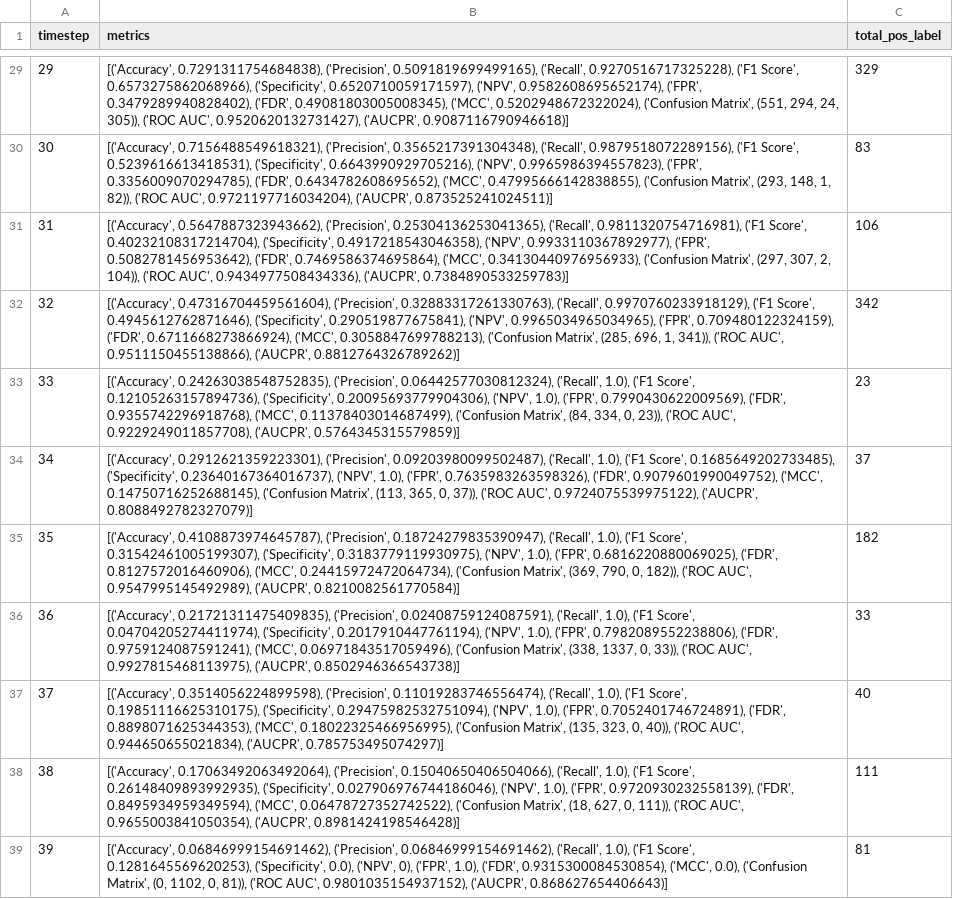
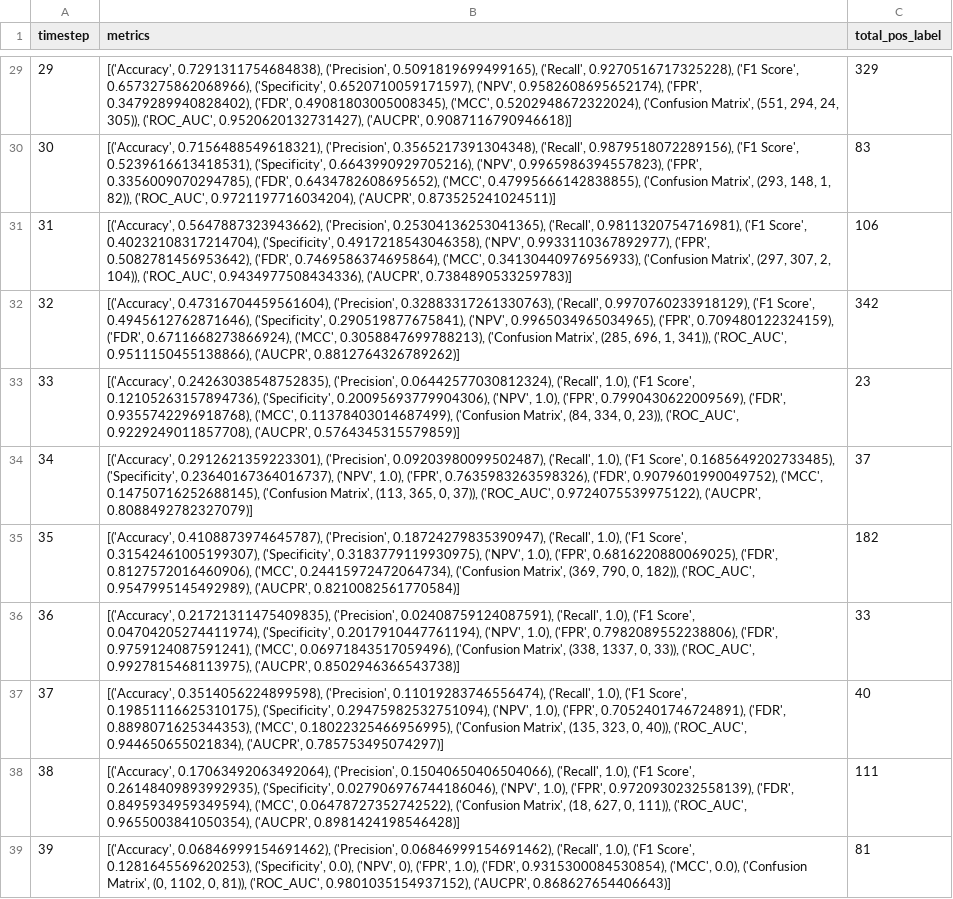
Before and after one commit to JiachenJasonZhong/JAWZ_Big_Data, a CSV file: AXGBr_elliptic_AF_results.csv, drawn as a sheet; only a part is shown, gaps mark what is left out; the diff covers the shown part only; the diff names each change by its address in the sheet, - before the commit and + after, or states it on an @@ line.

```diff
--- a/AXGBr_elliptic_AF_results.csv
+++ b/AXGBr_elliptic_AF_results.csv
-B29 (metrics): …24, 305)), ('ROC AUC', 0.9520620132731427), ('AUCPR',…
+B29 (metrics): …24, 305)), ('ROC_AUC', 0.9520620132731427), ('AUCPR',…
-B30 (metrics): …1, 82)), ('ROC AUC', 0.9721197716034204), ('AUCPR',…
+B30 (metrics): …1, 82)), ('ROC_AUC', 0.9721197716034204), ('AUCPR',…
-B31 (metrics): …2, 104)), ('ROC AUC', 0.9434977508434336), ('AUCPR',…
+B31 (metrics): …2, 104)), ('ROC_AUC', 0.9434977508434336), ('AUCPR',…
-B32 (metrics): …1, 341)), ('ROC AUC', 0.9511150455138866), ('AUCPR',…
+B32 (metrics): …1, 341)), ('ROC_AUC', 0.9511150455138866), ('AUCPR',…
-B33 (metrics): …0, 23)), ('ROC AUC', 0.9229249011857708), ('AUCPR',…
+B33 (metrics): …0, 23)), ('ROC_AUC', 0.9229249011857708), ('AUCPR',…
-B34 (metrics): …0, 37)), ('ROC AUC', 0.9724075539975122), ('AUCPR',…
+B34 (metrics): …0, 37)), ('ROC_AUC', 0.9724075539975122), ('AUCPR',…
-B35 (metrics): …0, 182)), ('ROC AUC', 0.9547995145492989), ('AUCPR',…
+B35 (metrics): …0, 182)), ('ROC_AUC', 0.9547995145492989), ('AUCPR',…
-B36 (metrics): …0, 33)), ('ROC AUC', 0.9927815468113975), ('AUCPR',…
+B36 (metrics): …0, 33)), ('ROC_AUC', 0.9927815468113975), ('AUCPR',…
-B37 (metrics): …0, 40)), ('ROC AUC', 0.944650655021834), ('AUCPR',…
+B37 (metrics): …0, 40)), ('ROC_AUC', 0.944650655021834), ('AUCPR',…
-B38 (metrics): …0, 111)), ('ROC AUC', 0.9655003841050354), ('AUCPR',…
+B38 (metrics): …0, 111)), ('ROC_AUC', 0.9655003841050354), ('AUCPR',…
-B39 (metrics): …0, 81)), ('ROC AUC', 0.9801035154937152), ('AUCPR',…
+B39 (metrics): …0, 81)), ('ROC_AUC', 0.9801035154937152), ('AUCPR',…
```
Also changed, not shown: 37 edited cells elsewhere in this file, ARF_elliptic_AF_results.csv, ASXGB_elliptic_AF_results.csv, 5 other files.
